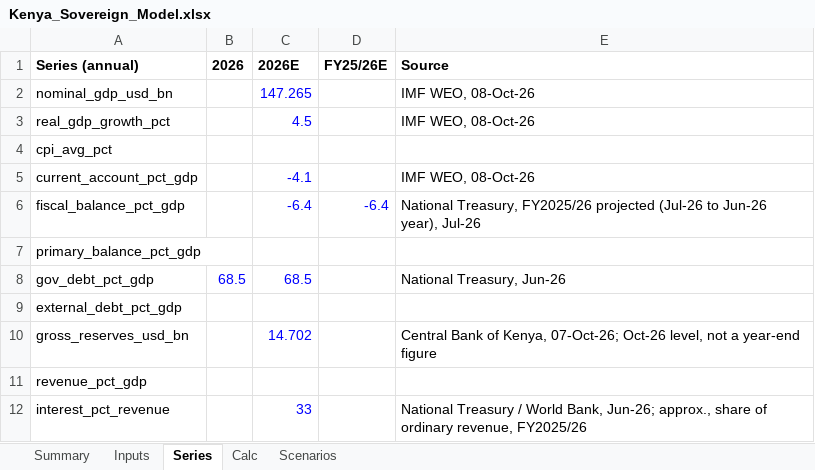
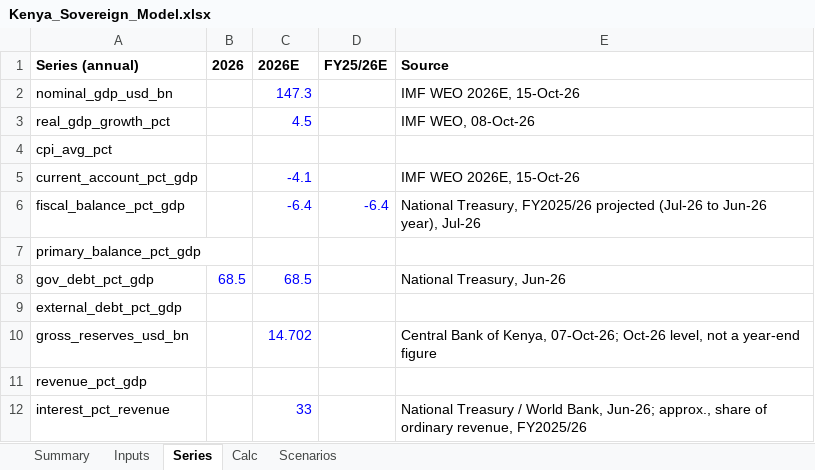
Before and after one commit to rkarim25/cembicredit, an Excel workbook: models/sovereigns/Kenya_Sovereign_Model.xlsx, sheet Series, drawn as a sheet; values as stored, in another font and other column widths than the file's, no borders; the diff names each change by its address in the sheet, - before the commit and + after, or states it on an @@ line.

```diff
--- a/models/sovereigns/Kenya_Sovereign_Model.xlsx (sheet Series)
+++ b/models/sovereigns/Kenya_Sovereign_Model.xlsx (sheet Series)
-C2 (2026E): 147.265
+C2 (2026E): 147.3
-E2 (Source): IMF WEO, 08-Oct-26
+E2 (Source): IMF WEO 2026E, 15-Oct-26
-E5 (Source): IMF WEO, 08-Oct-26
+E5 (Source): IMF WEO 2026E, 15-Oct-26
```
Also changed, not shown: sheet Inputs, sheet Summary, models/sovereigns/Sovereign_Comp_Sheet.xlsx, 28 other files.
